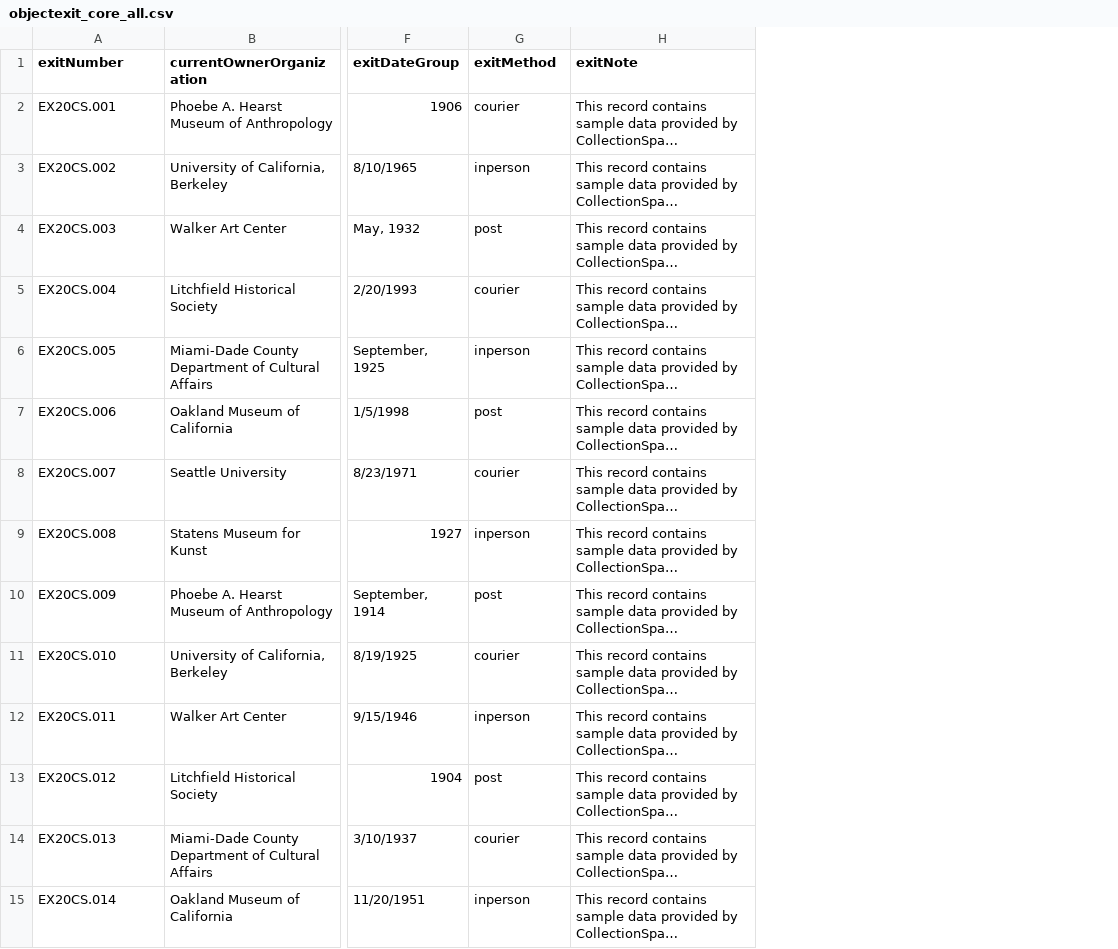
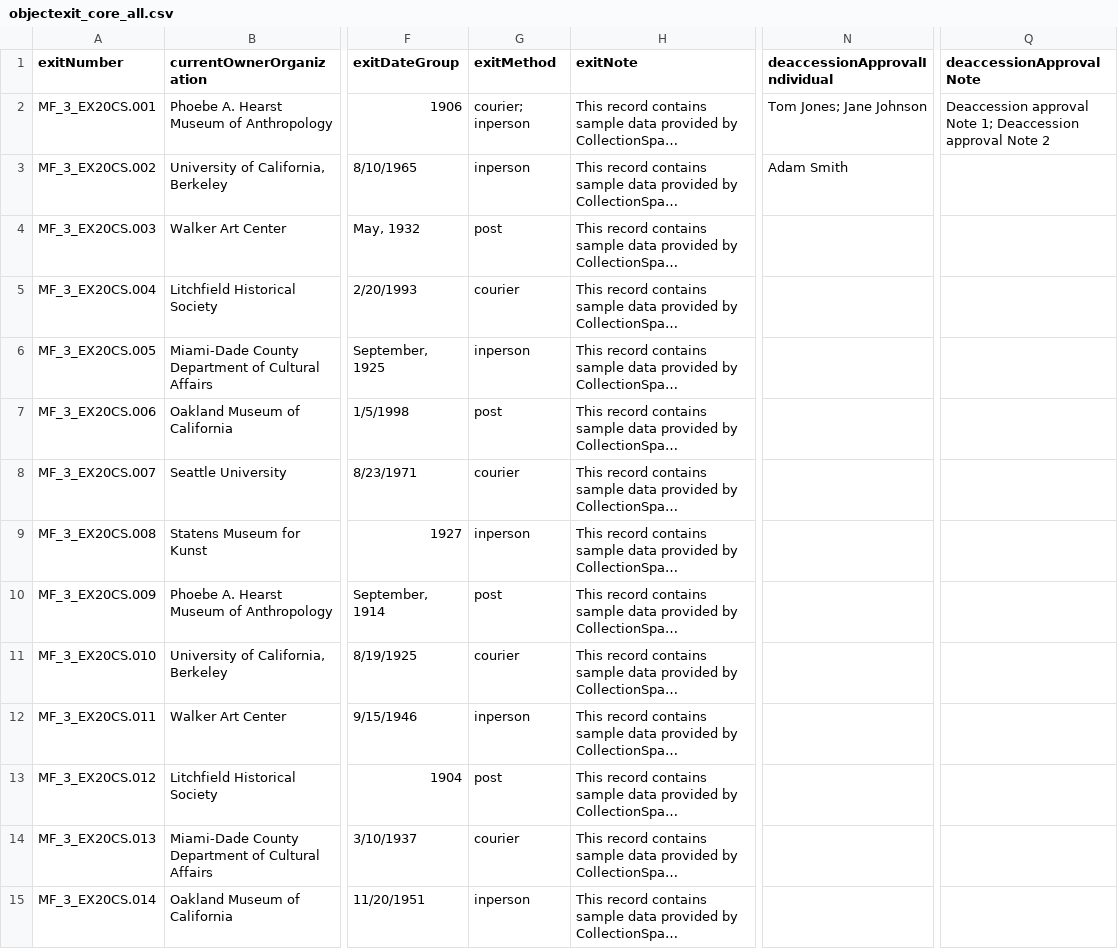
Before and after one commit to lyrasis/cspace-converter, a CSV file: data/core/objectexit_core_all.csv, drawn as a sheet; only a part is shown, gaps mark what is left out; long unchanged cells end in …; the diff covers the shown part only; the diff names each change by its address in the sheet, - before the commit and + after, or states it on an @@ line.

Commit message:
adding minimally populated record

```diff
--- a/data/core/objectexit_core_all.csv
+++ b/data/core/objectexit_core_all.csv
+column N (deaccessionApprovalIndividual), rows 2-3: Tom Jones; Jane Johnson | Adam Smith
+column Q (deaccessionApprovalNote), row 2: Deaccession approval Note 1; Deaccession approval Note 2
-A2 (exitNumber): EX20CS.001
+A2 (exitNumber): MF_3_EX20CS.001
-G2 (exitMethod): courier
+G2 (exitMethod): courier; inperson
-A3 (exitNumber): EX20CS.002
+A3 (exitNumber): MF_3_EX20CS.002
-A4 (exitNumber): EX20CS.003
+A4 (exitNumber): MF_3_EX20CS.003
-A5 (exitNumber): EX20CS.004
+A5 (exitNumber): MF_3_EX20CS.004
-A6 (exitNumber): EX20CS.005
+A6 (exitNumber): MF_3_EX20CS.005
-A7 (exitNumber): EX20CS.006
+A7 (exitNumber): MF_3_EX20CS.006
-A8 (exitNumber): EX20CS.007
+A8 (exitNumber): MF_3_EX20CS.007
-A9 (exitNumber): EX20CS.008
+A9 (exitNumber): MF_3_EX20CS.008
-A10 (exitNumber): EX20CS.009
+A10 (exitNumber): MF_3_EX20CS.009
-A11 (exitNumber): EX20CS.010
+A11 (exitNumber): MF_3_EX20CS.010
-A12 (exitNumber): EX20CS.011
+A12 (exitNumber): MF_3_EX20CS.011
-A13 (exitNumber): EX20CS.012
+A13 (exitNumber): MF_3_EX20CS.012
-A14 (exitNumber): EX20CS.013
+A14 (exitNumber): MF_3_EX20CS.013
-A15 (exitNumber): EX20CS.014
+A15 (exitNumber): MF_3_EX20CS.014
```
Also changed, not shown: 1 added row and 16 edited cells elsewhere in this file.
